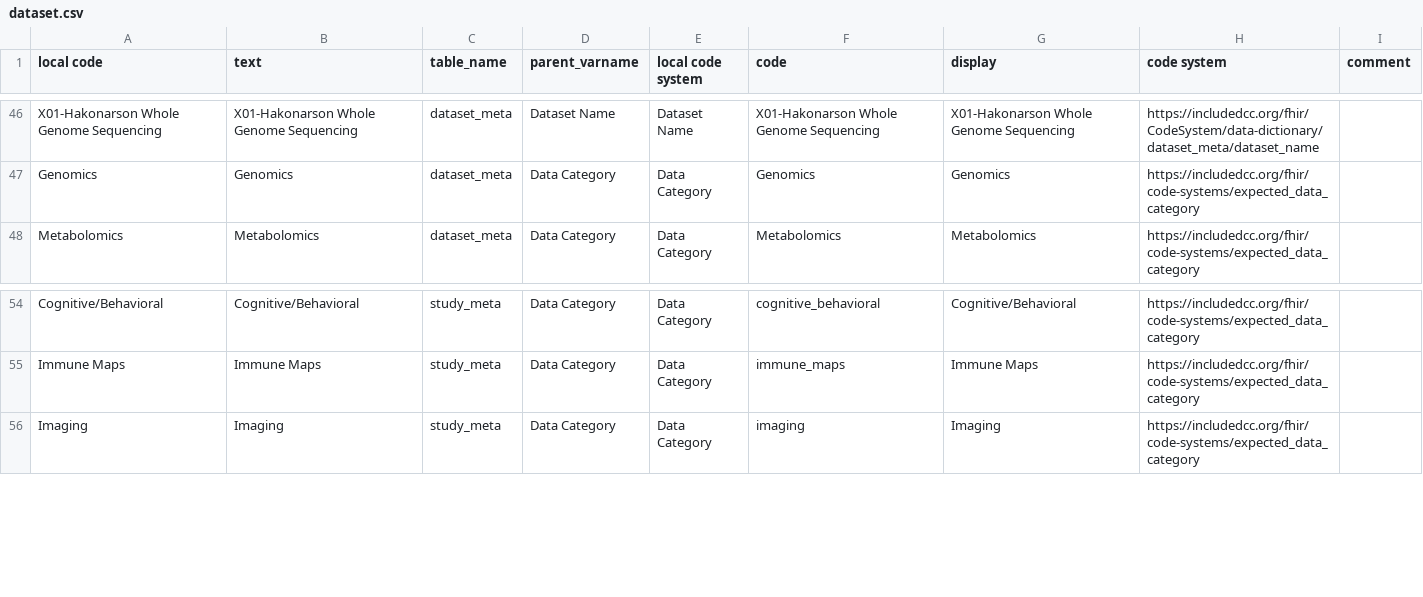
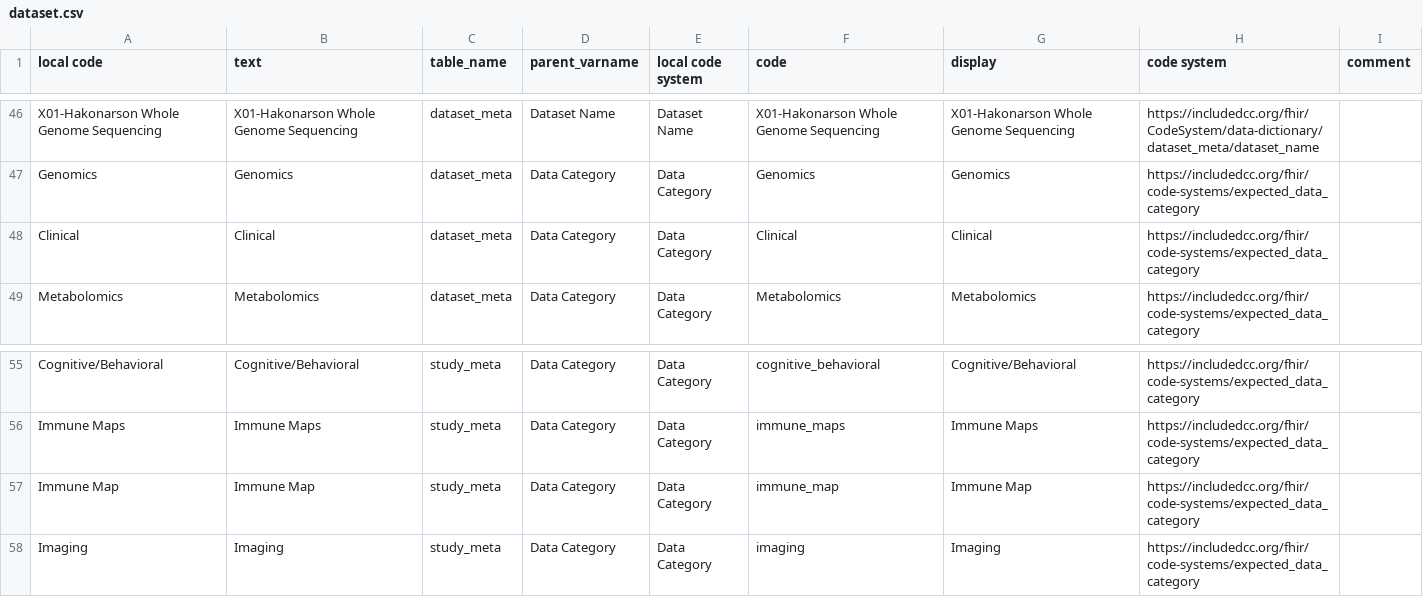
Before and after one commit to include-dcc/whistle-ingest-modular, a CSV file: harmony/dataset.csv, drawn as a sheet; only a part is shown, gaps mark what is left out.

```diff
--- a/harmony/dataset.csv
+++ b/harmony/dataset.csv
@@ -47,2 +47,3 @@ X01-Hakonarson Whole Genome Sequencing,X01-Hakonarson Whole Genome Sequencing,da
 Genomics,Genomics,dataset_meta,Data Category,Data Category,Genomics,Genomics,https://includedcc.org/fhir/code-systems/expected_data_category,
+Clinical,Clinical,dataset_meta,Data Category,Data Category,Clinical,Clinical,https://includedcc.org/fhir/code-systems/expected_data_category,
 Metabolomics,Metabolomics,dataset_meta,Data Category,Data Category,Metabolomics,Metabolomics,https://includedcc.org/fhir/code-systems/expected_data_category,
@@ -55,2 +56,3 @@ Cognitive/Behavioral,Cognitive/Behavioral,study_meta,Data Category,Data Category
 Immune Maps,Immune Maps,study_meta,Data Category,Data Category,immune_maps,Immune Maps,https://includedcc.org/fhir/code-systems/expected_data_category,
+Immune Map,Immune Map,study_meta,Data Category,Data Category,immune_map,Immune Map,https://includedcc.org/fhir/code-systems/expected_data_category,
 Imaging,Imaging,study_meta,Data Category,Data Category,imaging,Imaging,https://includedcc.org/fhir/code-systems/expected_data_category,
```
Also changed, not shown: data/dd/specimen.csv, harmony/datafile.csv, 1 other file.
